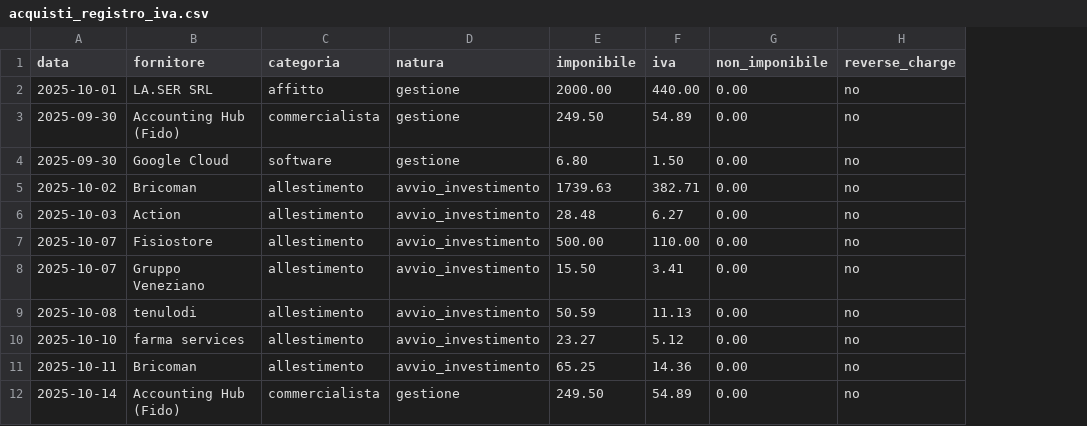
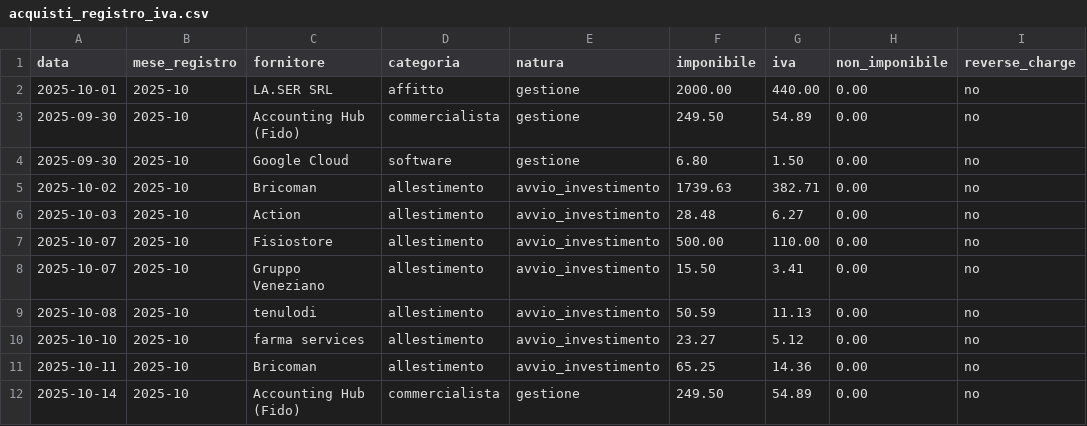
Before and after one commit to ManuelRiani/spaziocomo-twin, a CSV file: dati/acquisti_registro_iva.csv, drawn as a sheet; only a part is shown; the diff names each change by its address in the sheet, - before the commit and + after, or states it on an @@ line.

```diff
--- a/dati/acquisti_registro_iva.csv
+++ b/dati/acquisti_registro_iva.csv
+column B (mese_registro), rows 2-12: all 2025-10
```
Also changed, not shown: 13 other files.
